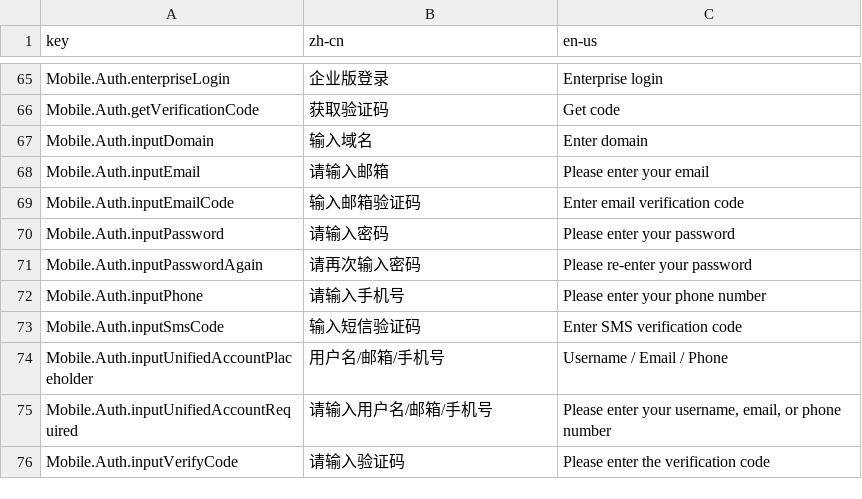
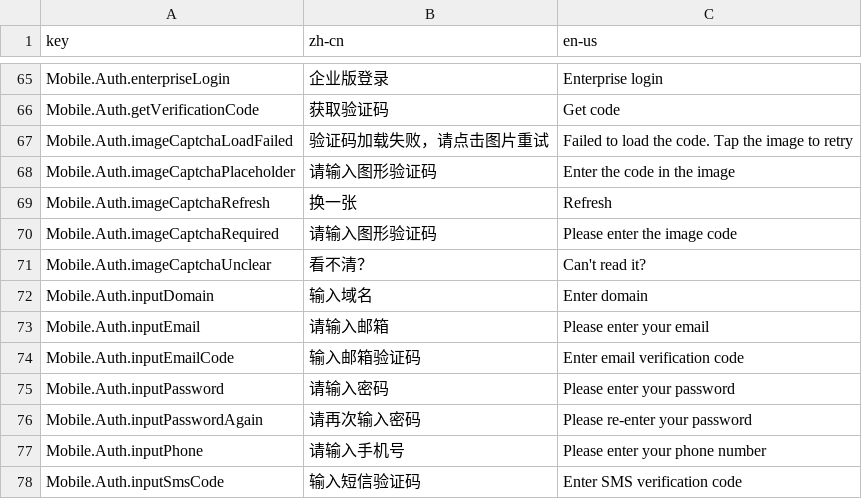
Before and after one commit to nuwax-ai/nuwax-mobile, a CSV file: docs/i18n-platform-default-import.csv, drawn as a sheet; only a part is shown, gaps mark what is left out; the shorter side is filled out with more unchanged rows.

Commit message:
feat(auth): 支持移动端图形验证码

```diff
--- a/docs/i18n-platform-default-import.csv
+++ b/docs/i18n-platform-default-import.csv
@@ -66,2 +66,7 @@ key,zh-cn,en-us
 "Mobile.Auth.getVerificationCode","获取验证码","Get code"
+"Mobile.Auth.imageCaptchaLoadFailed","验证码加载失败，请点击图片重试","Failed to load the code. Tap the image to retry"
+"Mobile.Auth.imageCaptchaPlaceholder","请输入图形验证码","Enter the code in the image"
+"Mobile.Auth.imageCaptchaRefresh","换一张","Refresh"
+"Mobile.Auth.imageCaptchaRequired","请输入图形验证码","Please enter the image code"
+"Mobile.Auth.imageCaptchaUnclear","看不清？","Can't read it?"
 "Mobile.Auth.inputDomain","输入域名","Enter domain"
```
Also changed, not shown: 14 other files.
